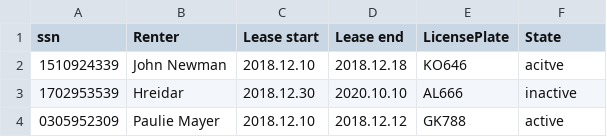
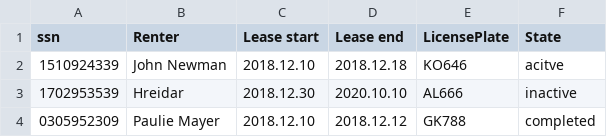
Before and after one commit to franklin18ru/bilaleigaTinna, a CSV file: data/leases.csv, drawn as a sheet.

```diff
--- a/data/leases.csv
+++ b/data/leases.csv
@@ -3,2 +3,2 @@ ssn,Renter,Lease start,Lease end,LicensePlate,State
 1702953539,Hreidar,2018.12.30,2020.10.10,AL666,inactive
-0305952309,Paulie Mayer,2018.12.10,2018.12.12,GK788,active
+0305952309,Paulie Mayer,2018.12.10,2018.12.12,GK788,completed
```
Also changed, not shown: 1 other file.
